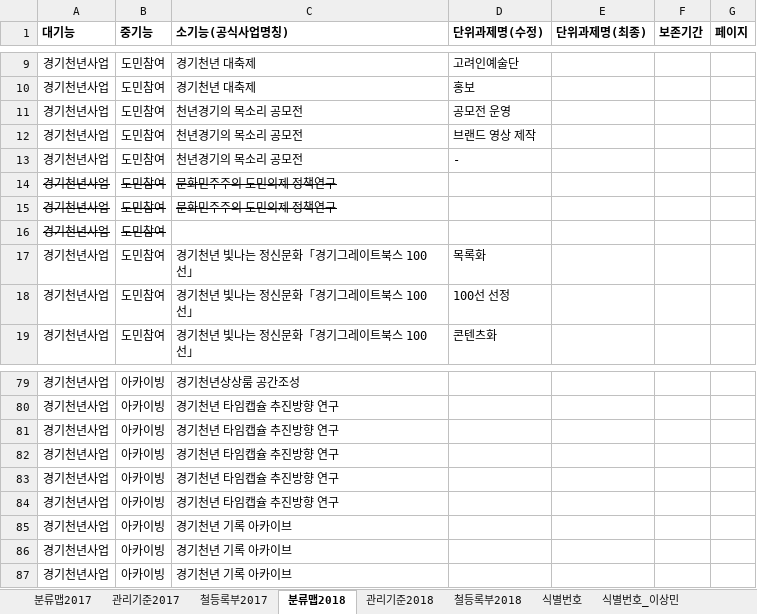
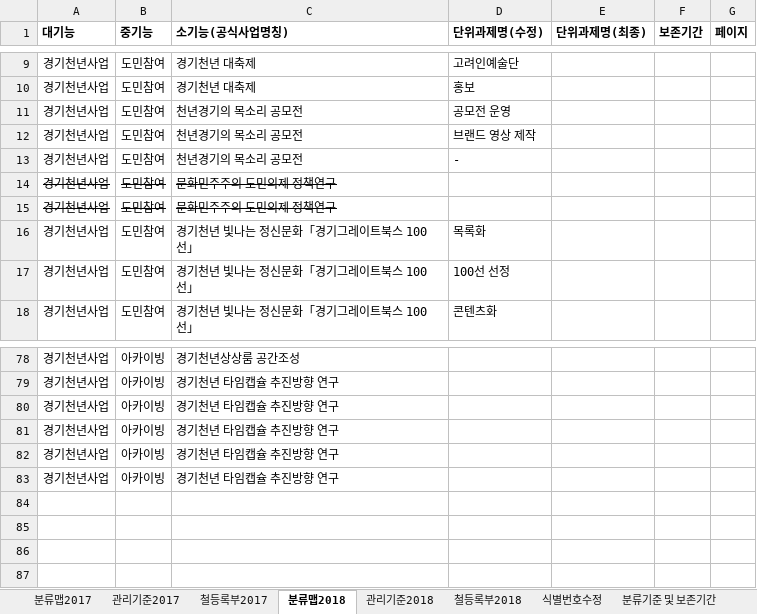
Before and after one commit to leeeeees/larchiveum, an Excel workbook: 기능별 분류맵(안).xlsx, sheet 분류맵2018, drawn as a sheet; only a part is shown, gaps mark what is left out; values as stored, in another font and other column widths than the file's, no borders; the diff names each change by its address in the sheet, - before the commit and + after, or states it on an @@ line.

```diff
--- a/기능별 분류맵(안).xlsx (sheet 분류맵2018)
+++ b/기능별 분류맵(안).xlsx (sheet 분류맵2018)
-sheet tab: 식별번호_이상민
+sheet tab: 식별번호수정
@@ sheet tab hidden: 식별번호 @@
-row 16: 경기천년사업 | 도민참여
-row 85: 경기천년사업 | 아카이빙 | 경기천년 기록 아카이브
-row 86: 경기천년사업 | 아카이빙 | 경기천년 기록 아카이브
-row 87: 경기천년사업 | 아카이빙 | 경기천년 기록 아카이브
```
Also changed, not shown: sheet 관리기준2017, sheet 분류기준 및 보존기간, sheet 분류맵2017, sheet 용어비교, sheet 식별번호수정, sheet 관리기준2018, other sheet tabs, ggma_Business Reference Model.xlsx, 1 other file.
